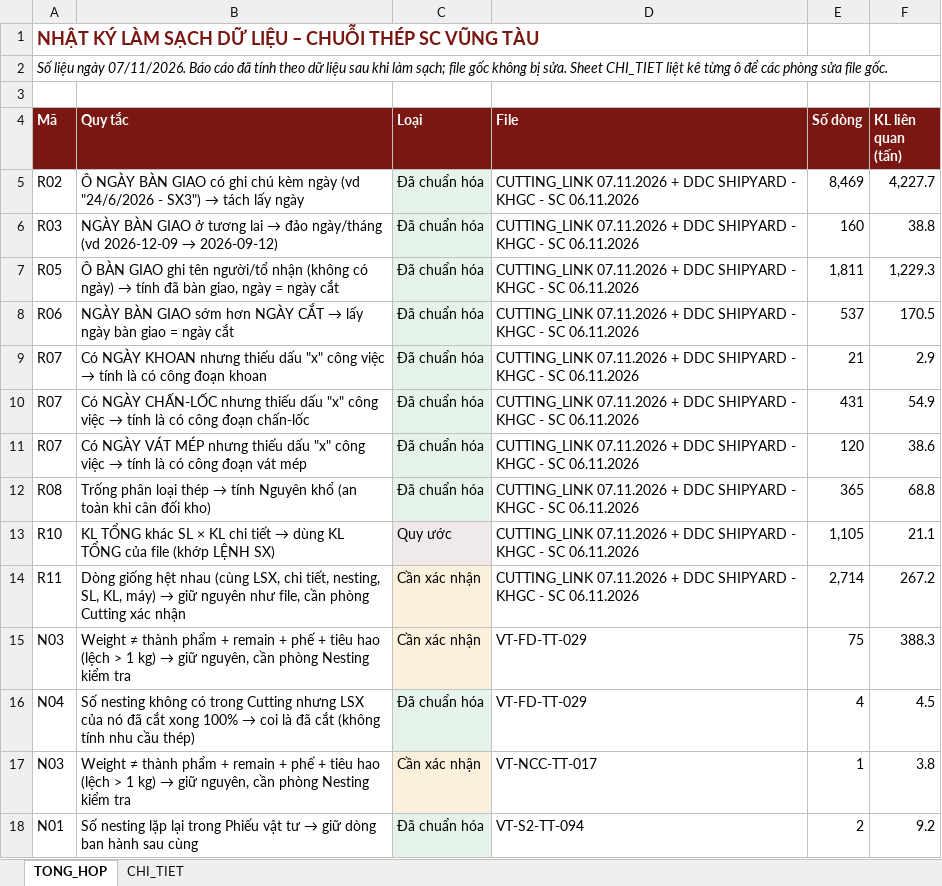
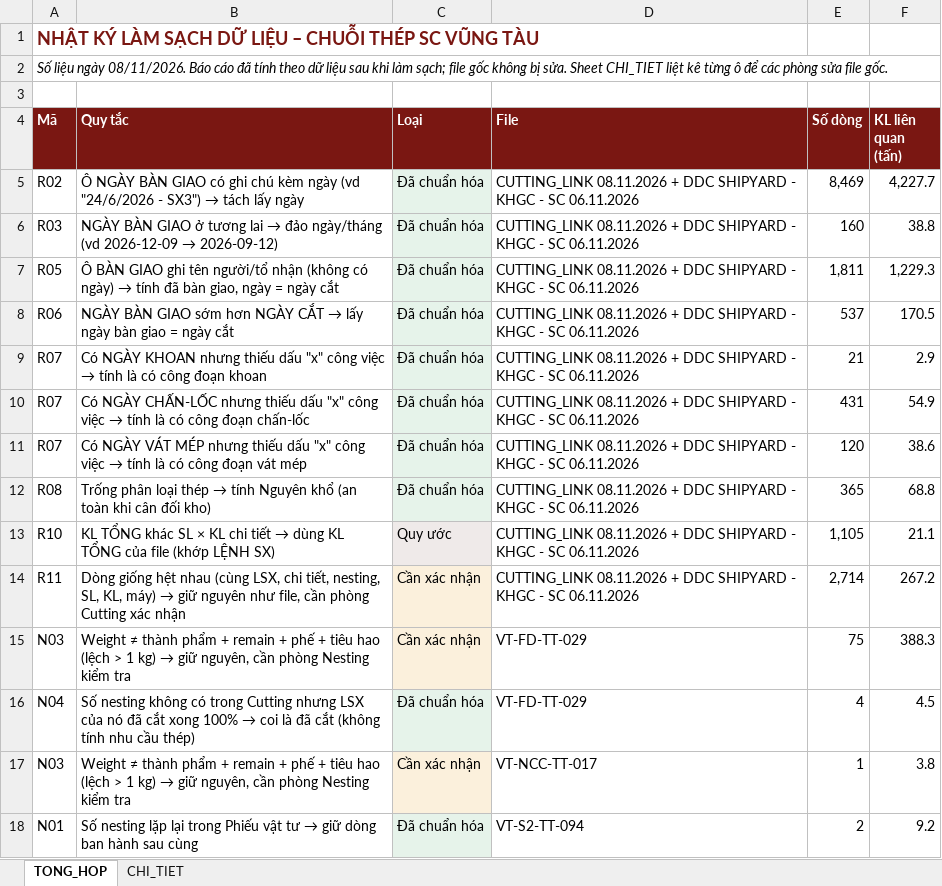
Before and after one commit to phucpt-hub/DDC-Shipyard, an Excel workbook: nhat_ky_lam_sach.xlsx, sheet TONG_HOP, drawn as a sheet; only a part is shown; values as stored, in another font and other column widths than the file's, no borders; the diff names each change by its address in the sheet, - before the commit and + after, or states it on an @@ line.

```diff
--- a/nhat_ky_lam_sach.xlsx (sheet TONG_HOP)
+++ b/nhat_ky_lam_sach.xlsx (sheet TONG_HOP)
-A2 (Mã): …liệu ngày 07/11/2026. Báo cáo…
+A2 (Mã): …liệu ngày 08/11/2026. Báo cáo…
-D5:D14 (File): CUTTING_LINK 07.11.2026 + DDC…
+D5:D14 (File): CUTTING_LINK 08.11.2026 + DDC…
```
Also changed, not shown: sheet CHI_TIET, 4 other files.
